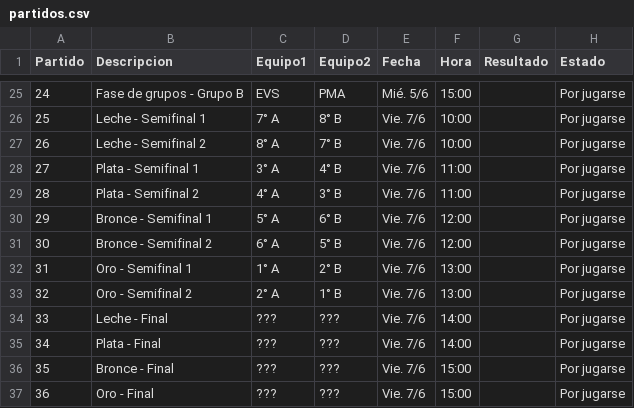
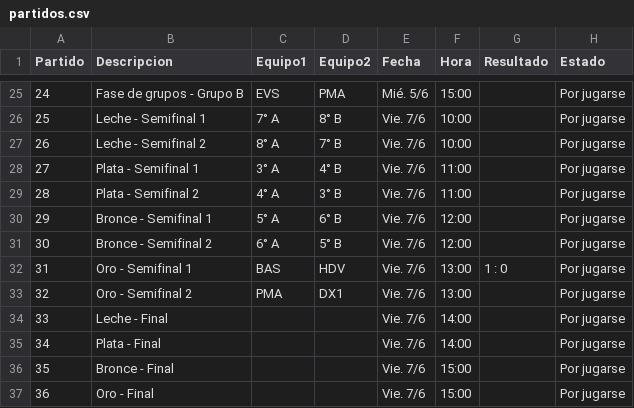
Before and after one commit to Manugarciaa/Copa-UNSTA, a CSV file: public/partidos.csv, drawn as a sheet; only a part is shown, gaps mark what is left out.

```diff
--- a/public/partidos.csv
+++ b/public/partidos.csv
@@ -31,7 +31,7 @@ Partido,Descripcion,Equipo1,Equipo2,Fecha,Hora,Resultado,Estado
 30,Bronce - Semifinal 2,6° A,5° B,Vie. 7/6,12:00,,Por jugarse
-31,Oro - Semifinal 1,1° A,2° B,Vie. 7/6,13:00,,Por jugarse
-32,Oro - Semifinal 2,2° A,1° B,Vie. 7/6,13:00,,Por jugarse
-33,Leche - Final,???,???,Vie. 7/6,14:00,,Por jugarse
-34,Plata - Final,???,???,Vie. 7/6,14:00,,Por jugarse
-35,Bronce - Final,???,???,Vie. 7/6,15:00,,Por jugarse
-36,Oro - Final,???,???,Vie. 7/6,15:00,,Por jugarse
+31,Oro - Semifinal 1,BAS,HDV,Vie. 7/6,13:00,1 : 0,Por jugarse
+32,Oro - Semifinal 2,PMA,DX1,Vie. 7/6,13:00,,Por jugarse
+33,Leche - Final,,,Vie. 7/6,14:00,,Por jugarse
+34,Plata - Final,,,Vie. 7/6,14:00,,Por jugarse
+35,Bronce - Final,,,Vie. 7/6,15:00,,Por jugarse
+36,Oro - Final,,,Vie. 7/6,15:00,,Por jugarse
```
Also changed, not shown: 6 other files.
